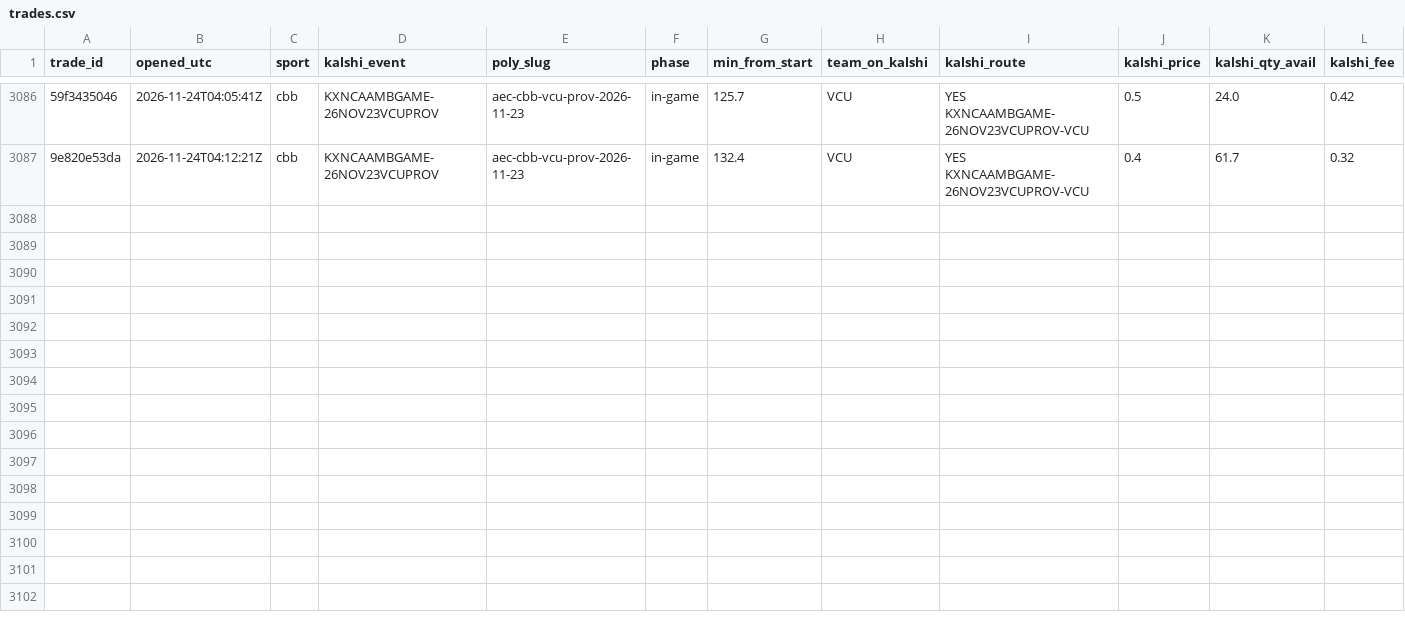
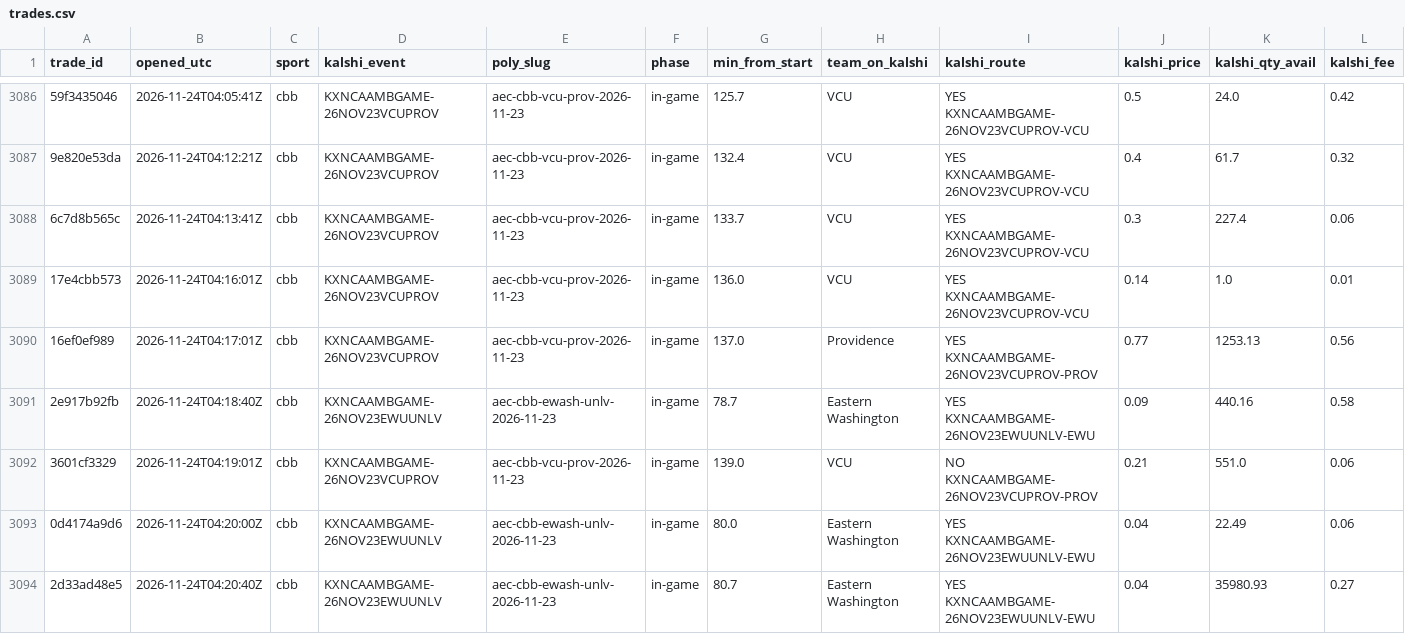
Before and after one commit to gwjp19/Garage-Band-Hedge-Fund, a CSV file: data/trades.csv, drawn as a sheet; only a part is shown, gaps mark what is left out; rows hold the shown columns only; the diff names each change by its address in the sheet, - before the commit and + after, or states it on an @@ line.

```diff
--- a/data/trades.csv
+++ b/data/trades.csv
+row 3088: 6c7d8b565c | 2026-11-24T04:13:41Z | cbb | KXNCAAMBGAME-26NOV23VCUPROV | aec-cbb-vcu-prov-2026-11-23 | in-game | 133.7 | VCU | YES KXNCAAMBGAME-26NOV23VCUPROV-VCU | 0.3 | 227.4 | 0.06
+row 3089: 17e4cbb573 | 2026-11-24T04:16:01Z | cbb | KXNCAAMBGAME-26NOV23VCUPROV | aec-cbb-vcu-prov-2026-11-23 | in-game | 136.0 | VCU | YES KXNCAAMBGAME-26NOV23VCUPROV-VCU | 0.14 | 1.0 | 0.01
+row 3090: 16ef0ef989 | 2026-11-24T04:17:01Z | cbb | KXNCAAMBGAME-26NOV23VCUPROV | aec-cbb-vcu-prov-2026-11-23 | in-game | 137.0 | Providence | YES KXNCAAMBGAME-26NOV23VCUPROV-PROV | 0.77 | 1253.13 | 0.56
+row 3091: 2e917b92fb | 2026-11-24T04:18:40Z | cbb | KXNCAAMBGAME-26NOV23EWUUNLV | aec-cbb-ewash-unlv-2026-11-23 | in-game | 78.7 | Eastern Washington | YES KXNCAAMBGAME-26NOV23EWUUNLV-EWU | 0.09 | 440.16 | 0.58
+row 3092: 3601cf3329 | 2026-11-24T04:19:01Z | cbb | KXNCAAMBGAME-26NOV23VCUPROV | aec-cbb-vcu-prov-2026-11-23 | in-game | 139.0 | VCU | NO KXNCAAMBGAME-26NOV23VCUPROV-PROV | 0.21 | 551.0 | 0.06
+row 3093: 0d4174a9d6 | 2026-11-24T04:20:00Z | cbb | KXNCAAMBGAME-26NOV23EWUUNLV | aec-cbb-ewash-unlv-2026-11-23 | in-game | 80.0 | Eastern Washington | YES KXNCAAMBGAME-26NOV23EWUUNLV-EWU | 0.04 | 22.49 | 0.06
+row 3094: 2d33ad48e5 | 2026-11-24T04:20:40Z | cbb | KXNCAAMBGAME-26NOV23EWUUNLV | aec-cbb-ewash-unlv-2026-11-23 | in-game | 80.7 | Eastern Washington | YES KXNCAAMBGAME-26NOV23EWUUNLV-EWU | 0.04 | 35980.93 | 0.27
```
Also changed, not shown: data/games.csv, data/gaps.csv, 2 other files.
